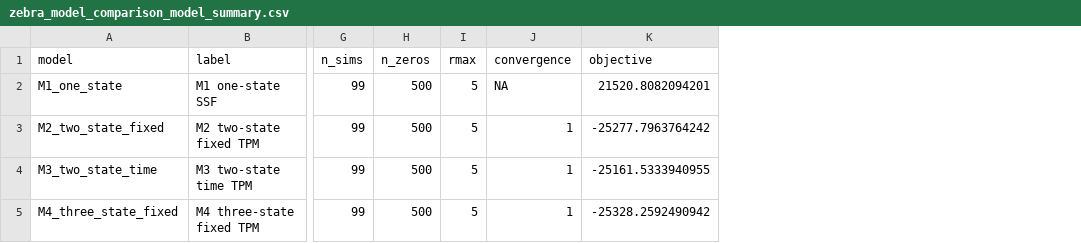
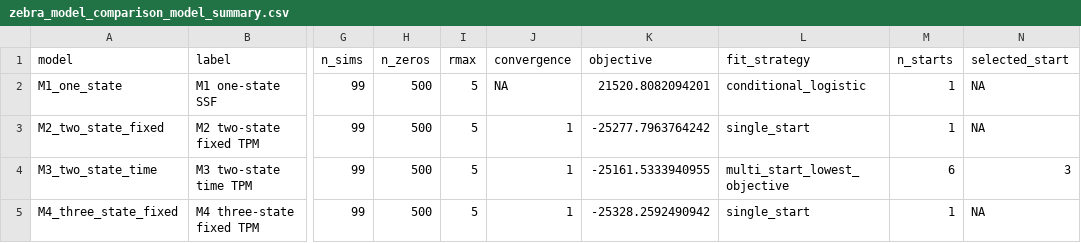
Before and after one commit to AurelienNicosiaULaval/HMMSSFGenerativeRepair, a CSV file: inst/extdata/zebra_model_comparison_model_summary.csv, drawn as a sheet; only a part is shown, gaps mark what is left out; the diff names each change by its address in the sheet, - before the commit and + after, or states it on an @@ line.

Commit message:
Align zebra article model with multi-start fitting

```diff
--- a/inst/extdata/zebra_model_comparison_model_summary.csv
+++ b/inst/extdata/zebra_model_comparison_model_summary.csv
+column L (fit_strategy), rows 2-5: conditional_logistic | single_start | multi_start_lowest_objective | single_start
+column M (n_starts), rows 2-5: 1 | 1 | 6 | 1
+column N (selected_start), rows 2-5: NA | NA | 3 | NA
```
Also changed, not shown: 5 other files.
